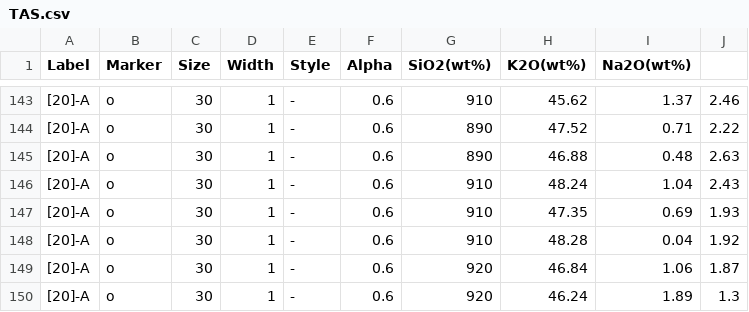
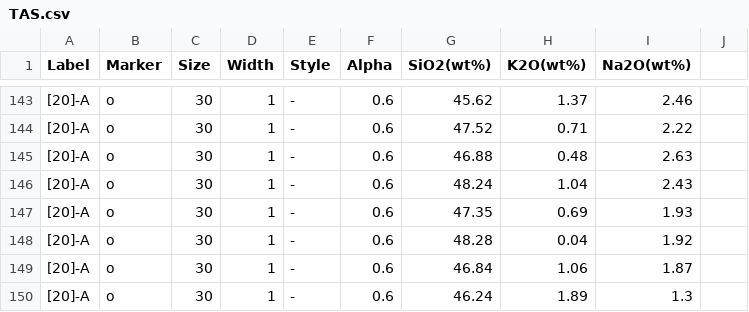
Before and after one commit to GeoPyTool/GeoPyLite, a CSV file: tas_extended/src/tas_extended/TAS.csv, drawn as a sheet; only a part is shown, gaps mark what is left out; the diff covers the shown part only.

```diff
--- a/tas_extended/src/tas_extended/TAS.csv
+++ b/tas_extended/src/tas_extended/TAS.csv
@@ -143,8 +143,8 @@
-[20]-A,o,30,1,-,0.6,910,45.62,1.37,2.46
-[20]-A,o,30,1,-,0.6,890,47.52,0.71,2.22
-[20]-A,o,30,1,-,0.6,890,46.88,0.48,2.63
-[20]-A,o,30,1,-,0.6,910,48.24,1.04,2.43
-[20]-A,o,30,1,-,0.6,910,47.35,0.69,1.93
-[20]-A,o,30,1,-,0.6,910,48.28,0.04,1.92
-[20]-A,o,30,1,-,0.6,920,46.84,1.06,1.87
-[20]-A,o,30,1,-,0.6,920,46.24,1.89,1.3
+[20]-A,o,30,1,-,0.6,45.62,1.37,2.46
+[20]-A,o,30,1,-,0.6,47.52,0.71,2.22
+[20]-A,o,30,1,-,0.6,46.88,0.48,2.63
+[20]-A,o,30,1,-,0.6,48.24,1.04,2.43
+[20]-A,o,30,1,-,0.6,47.35,0.69,1.93
+[20]-A,o,30,1,-,0.6,48.28,0.04,1.92
+[20]-A,o,30,1,-,0.6,46.84,1.06,1.87
+[20]-A,o,30,1,-,0.6,46.24,1.89,1.3
```
Also changed, not shown: 72 edited cells elsewhere in this file, 1 other file.
